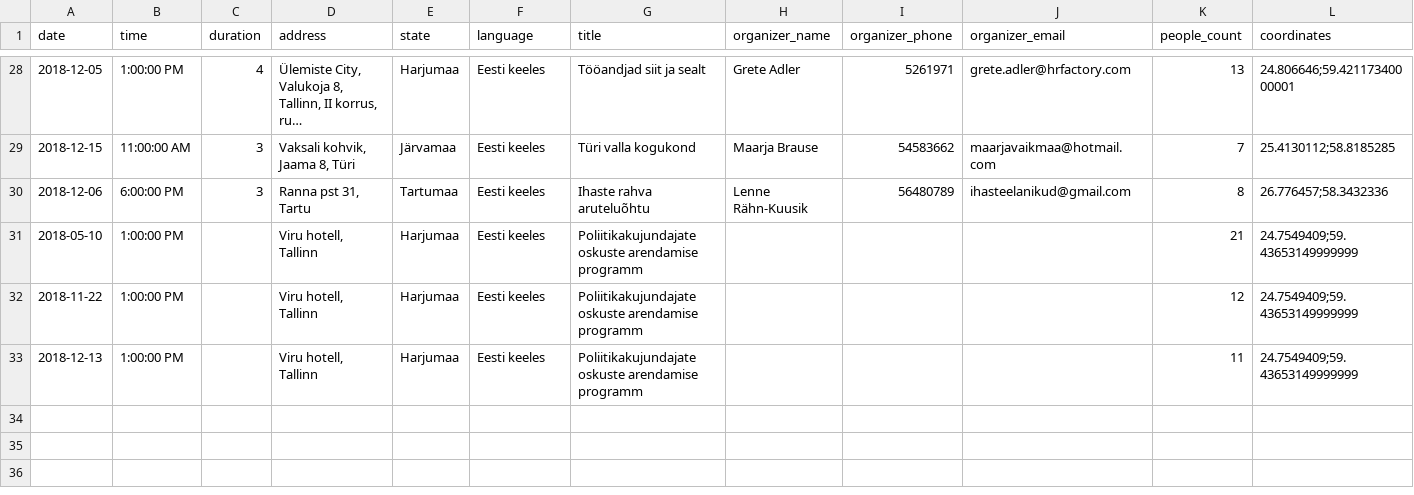
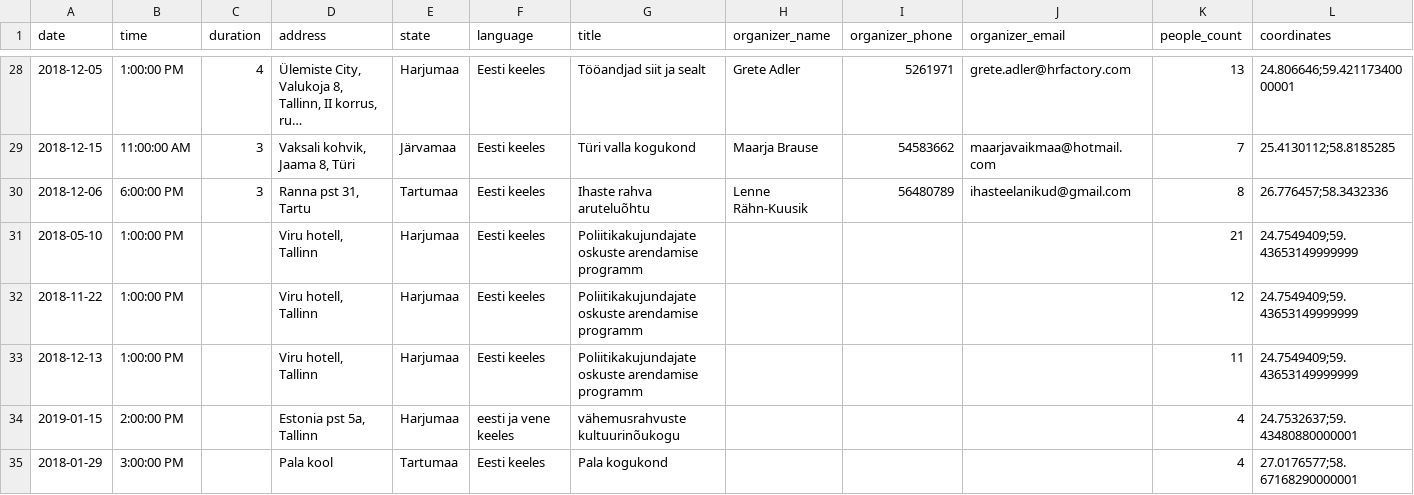
Before and after one commit to rahvaalgatus/kestame, a CSV file: content/discussions.csv, drawn as a sheet; only a part is shown, gaps mark what is left out; long unchanged cells end in …; the diff names each change by its address in the sheet, - before the commit and + after, or states it on an @@ line.

Commit message:
Update discussions.

```diff
--- a/content/discussions.csv
+++ b/content/discussions.csv
+row 34: 2019-01-15 | 2:00:00 PM |  | Estonia pst 5a, Tallinn | Harjumaa | eesti ja vene keeles | vähemusrahvuste kultuurinõukogu |  |  |  | 4 | 24.7532637;59.43480880000001
+row 35: 2018-01-29 | 3:00:00 PM |  | Pala kool | Tartumaa | Eesti keeles | Pala kogukond |  |  |  | 4 | 27.0176577;58.67168290000001
```
